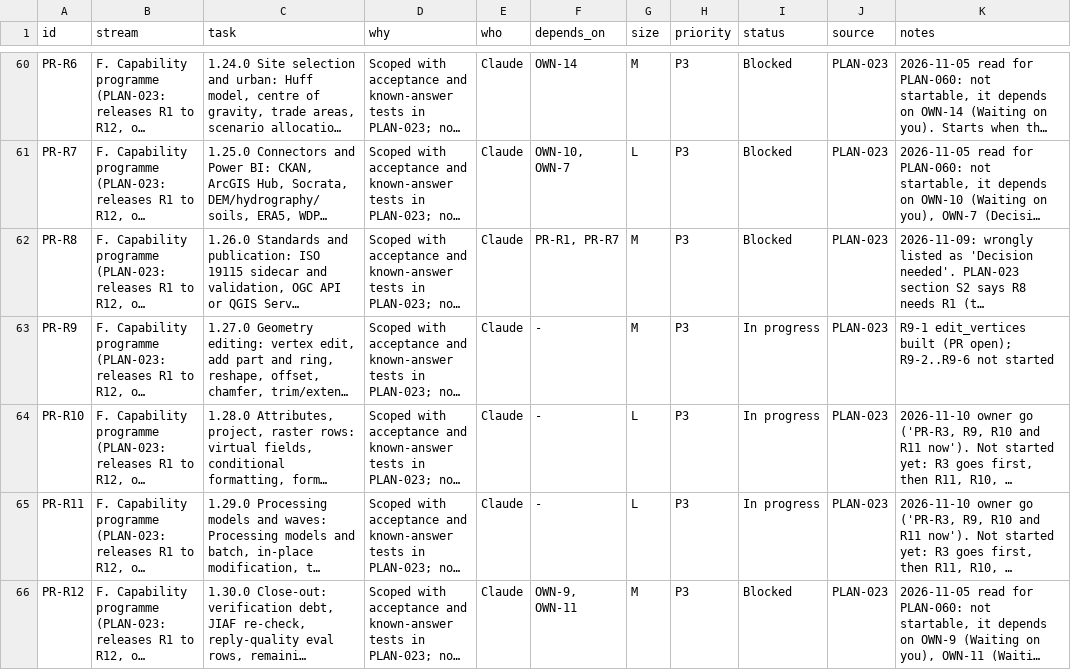
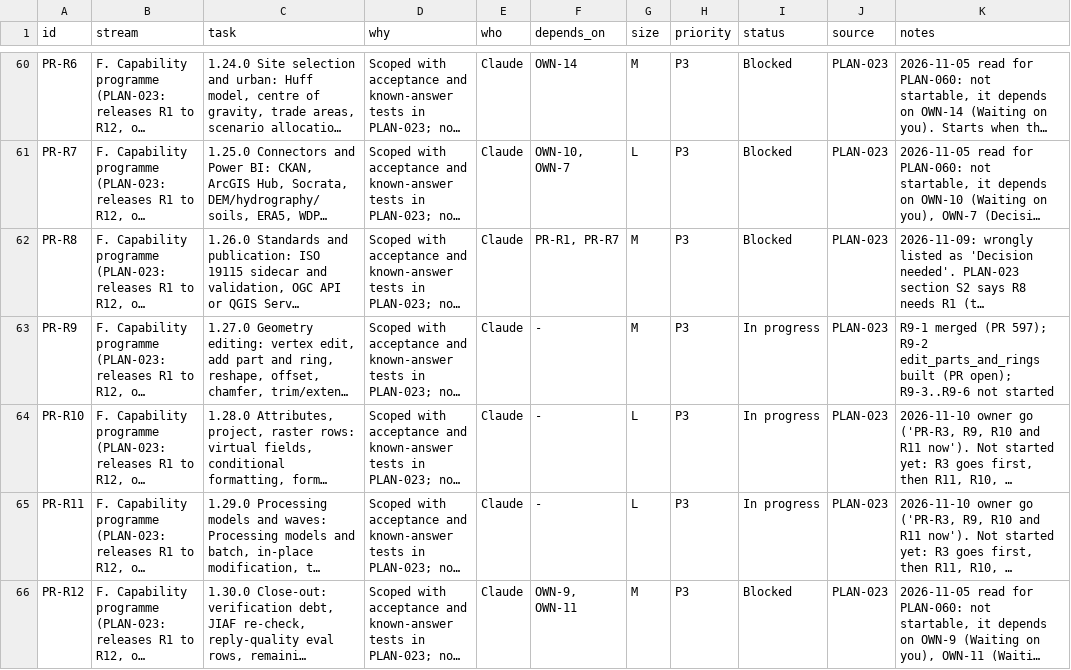
Before and after one commit to http-solution/cartogen-ai-qgis-plugin, a CSV file: docs/MASTER_TASK_LIST_2026-10-27.csv, drawn as a sheet; only a part is shown, gaps mark what is left out; long unchanged cells end in …; the diff names each change by its address in the sheet, - before the commit and + after, or states it on an @@ line.

```diff
--- a/docs/MASTER_TASK_LIST_2026-10-27.csv
+++ b/docs/MASTER_TASK_LIST_2026-10-27.csv
-K63 (notes): R9-1 edit_vertices built (PR open); R9-2..R9-6 not started
+K63 (notes): R9-1 merged (PR 597); R9-2 edit_parts_and_rings built (PR open); R9-3..R9-6 not started
```
Also changed, not shown: 15 other files.
